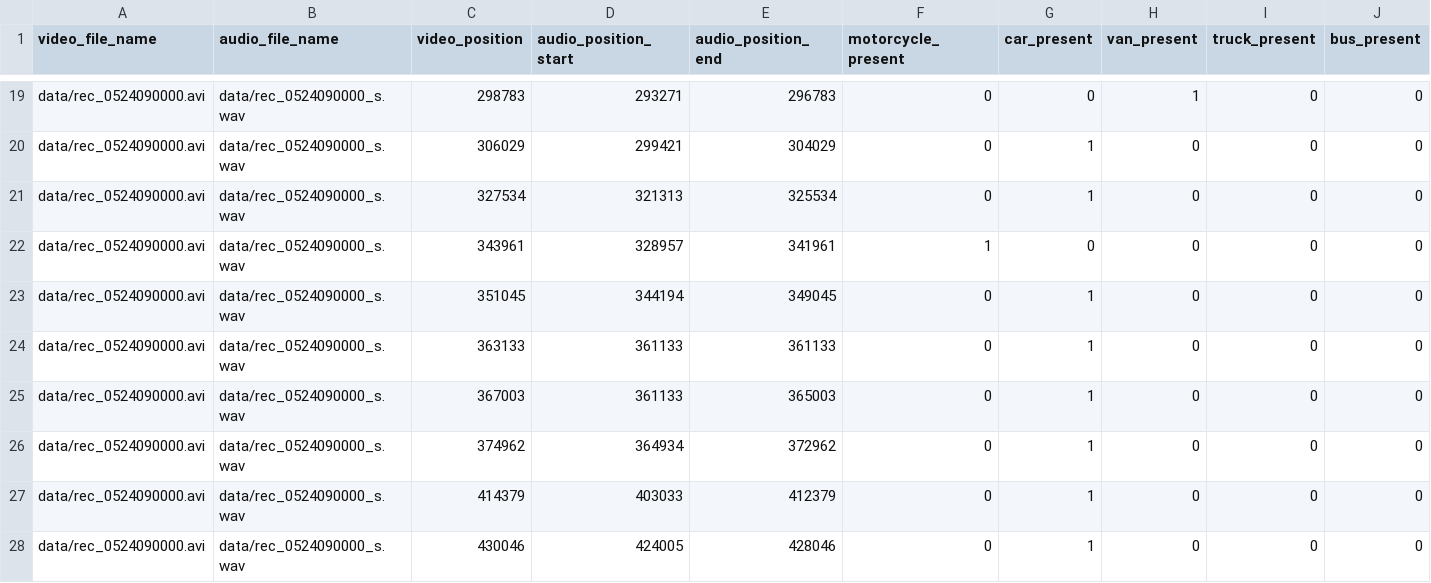
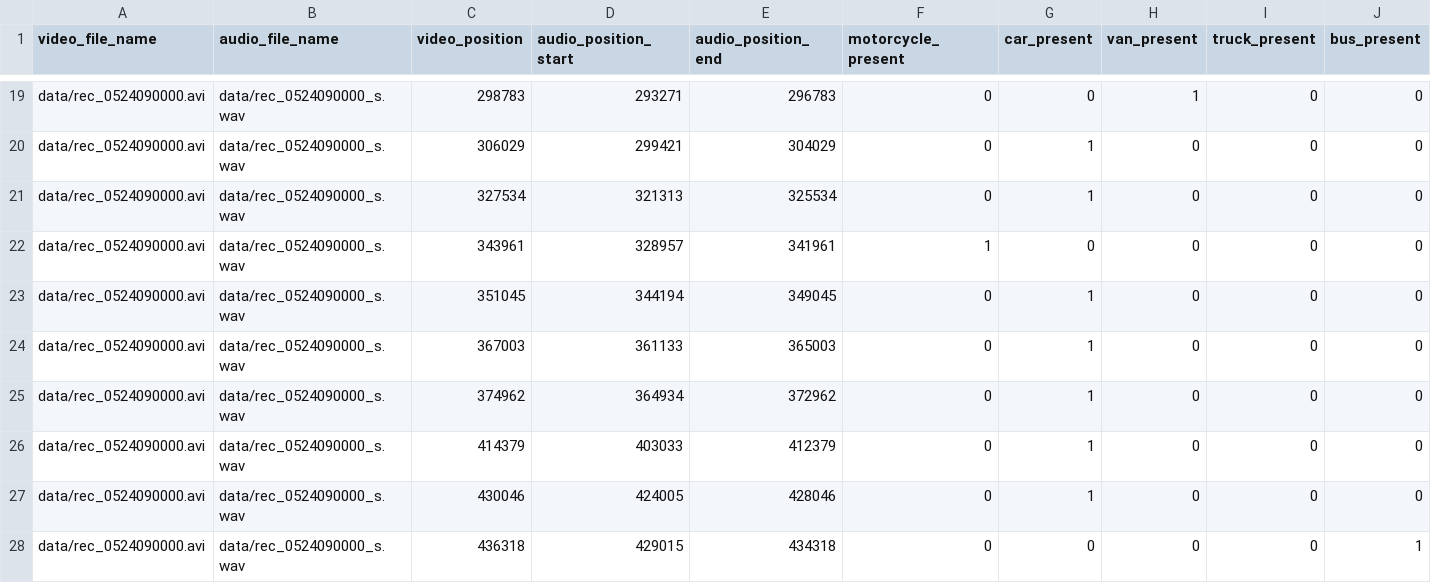
Before and after one commit to DariuszKobiela/vehicle-type-recognition-based-on-audio-data, a CSV file: pytorch_pilotStudy/logs/logMateusz.csv, drawn as a sheet; only a part is shown, gaps mark what is left out; the shorter side is filled out with more unchanged rows; the diff names each change by its address in the sheet, - before the commit and + after, or states it on an @@ line.

```diff
--- a/pytorch_pilotStudy/logs/logMateusz.csv
+++ b/pytorch_pilotStudy/logs/logMateusz.csv
-row 24: data/rec_0524090000.avi | data/rec_0524090000_s.wav | 363133 | 361133 | 361133 | 0 | 1 | 0 | 0 | 0
```
Also changed, not shown: pytorch_pilotStudy/logs/combinedLog.csv, 2 other files.
